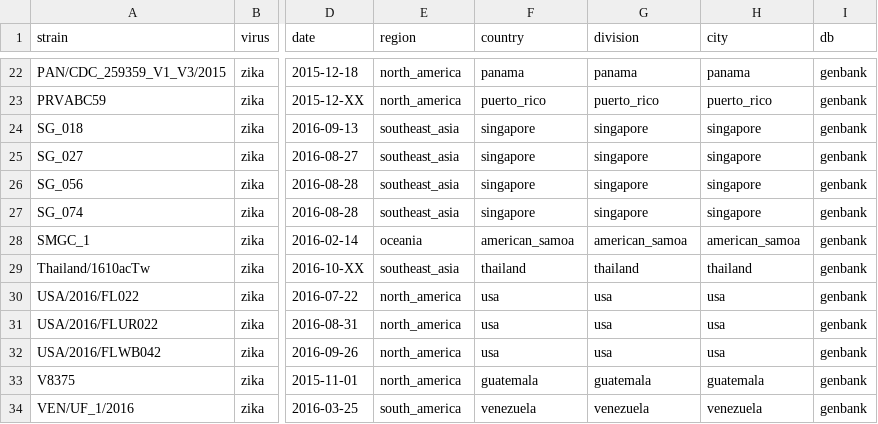
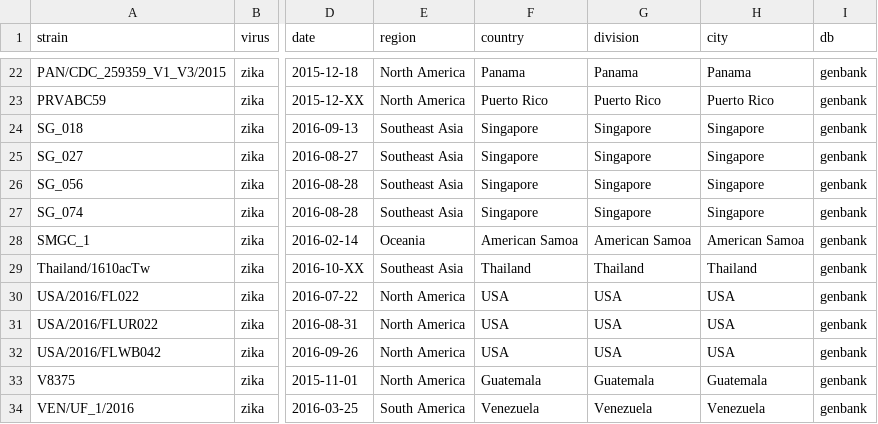
Before and after one commit to nextstrain/zika-tutorial, a TSV file: data/metadata.tsv, drawn as a sheet; only a part is shown, gaps mark what is left out; the diff covers the shown part only; the diff names each change by its address in the sheet, - before the commit and + after, or states it on an @@ line.

```diff
--- a/data/metadata.tsv
+++ b/data/metadata.tsv
-E22:E23 (region): north_america
+E22:E23 (region): North America
-F22 (country): panama
+F22 (country): Panama
-G22 (division): panama
+G22 (division): Panama
-H22 (city): panama
+H22 (city): Panama
-F23 (country): puerto_rico
+F23 (country): Puerto Rico
-G23 (division): puerto_rico
+G23 (division): Puerto Rico
-H23 (city): puerto_rico
+H23 (city): Puerto Rico
-E24:E27 (region): southeast_asia
+E24:E27 (region): Southeast Asia
-F24:F27 (country): singapore
+F24:F27 (country): Singapore
-G24:G27 (division): singapore
+G24:G27 (division): Singapore
-H24:H27 (city): singapore
+H24:H27 (city): Singapore
-E28 (region): oceania
+E28 (region): Oceania
-F28 (country): american_samoa
+F28 (country): American Samoa
-G28 (division): american_samoa
+G28 (division): American Samoa
-H28 (city): american_samoa
+H28 (city): American Samoa
-E29 (region): southeast_asia
+E29 (region): Southeast Asia
-F29 (country): thailand
+F29 (country): Thailand
-G29 (division): thailand
+G29 (division): Thailand
-H29 (city): thailand
+H29 (city): Thailand
-E30:E33 (region): north_america
+E30:E33 (region): North America
-F30:F32 (country): usa
+F30:F32 (country): USA
-G30:G32 (division): usa
+G30:G32 (division): USA
-H30:H32 (city): usa
+H30:H32 (city): USA
-F33 (country): guatemala
+F33 (country): Guatemala
-G33 (division): guatemala
+G33 (division): Guatemala
-H33 (city): guatemala
+H33 (city): Guatemala
-E34 (region): south_america
+E34 (region): South America
-F34 (country): venezuela
+F34 (country): Venezuela
-G34 (division): venezuela
+G34 (division): Venezuela
-H34 (city): venezuela
+H34 (city): Venezuela
```
Also changed, not shown: 84 edited cells elsewhere in this file, config/colors.tsv, config/lat_longs.tsv, 2 other files.
